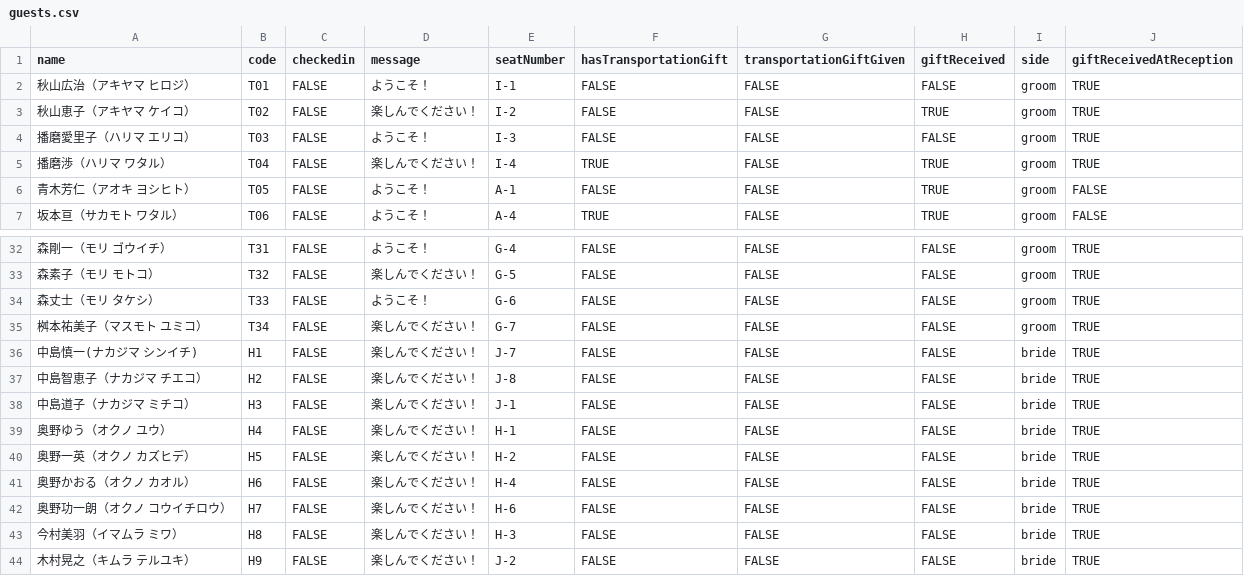
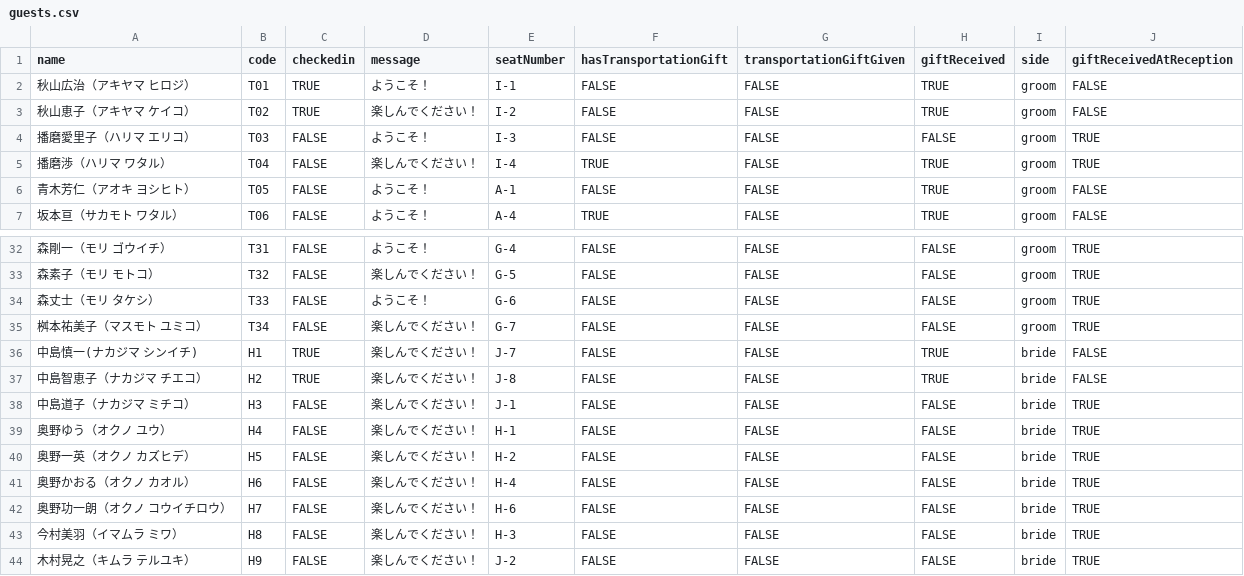
Before and after one commit to tomo16/wedding-app, a CSV file: public/guests.csv, drawn as a sheet; only a part is shown, gaps mark what is left out.

```diff
--- a/public/guests.csv
+++ b/public/guests.csv
@@ -1,4 +1,4 @@
 name,code,checkedin,message,seatNumber,hasTransportationGift,transportationGiftGiven,giftReceived,side,giftReceivedAtReception
-秋山広治（アキヤマ ヒロジ）,T01,FALSE,ようこそ！,I-1,FALSE,FALSE,FALSE,groom,TRUE
-秋山恵子（アキヤマ ケイコ）,T02,FALSE,楽しんでください！,I-2,FALSE,FALSE,TRUE,groom,TRUE
+秋山広治（アキヤマ ヒロジ）,T01,TRUE,ようこそ！,I-1,FALSE,FALSE,TRUE,groom,FALSE
+秋山恵子（アキヤマ ケイコ）,T02,TRUE,楽しんでください！,I-2,FALSE,FALSE,TRUE,groom,FALSE
 播磨愛里子（ハリマ エリコ）,T03,FALSE,ようこそ！,I-3,FALSE,FALSE,FALSE,groom,TRUE
@@ -35,4 +35,4 @@
 桝本祐美子（マスモト ユミコ）,T34,FALSE,楽しんでください！,G-7,FALSE,FALSE,FALSE,groom,TRUE
-中島慎一(ナカジマ シンイチ),H1,FALSE,楽しんでください！,J-7,FALSE,FALSE,FALSE,bride,TRUE
-中島智恵子（ナカジマ チエコ）,H2,FALSE,楽しんでください！,J-8,FALSE,FALSE,FALSE,bride,TRUE
+中島慎一(ナカジマ シンイチ),H1,TRUE,楽しんでください！,J-7,FALSE,FALSE,TRUE,bride,FALSE
+中島智恵子（ナカジマ チエコ）,H2,TRUE,楽しんでください！,J-8,FALSE,FALSE,TRUE,bride,FALSE
 中島道子（ナカジマ ミチコ）,H3,FALSE,楽しんでください！,J-1,FALSE,FALSE,FALSE,bride,TRUE
```
Also changed, not shown: 2 other files.
